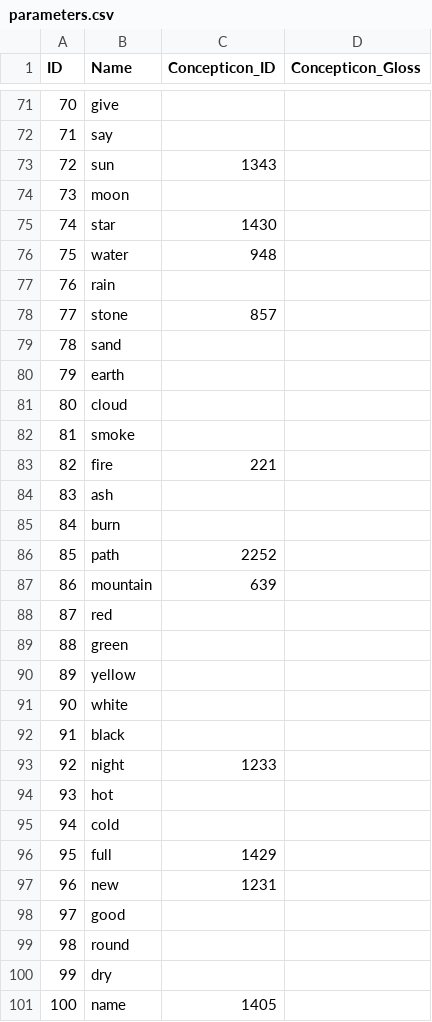
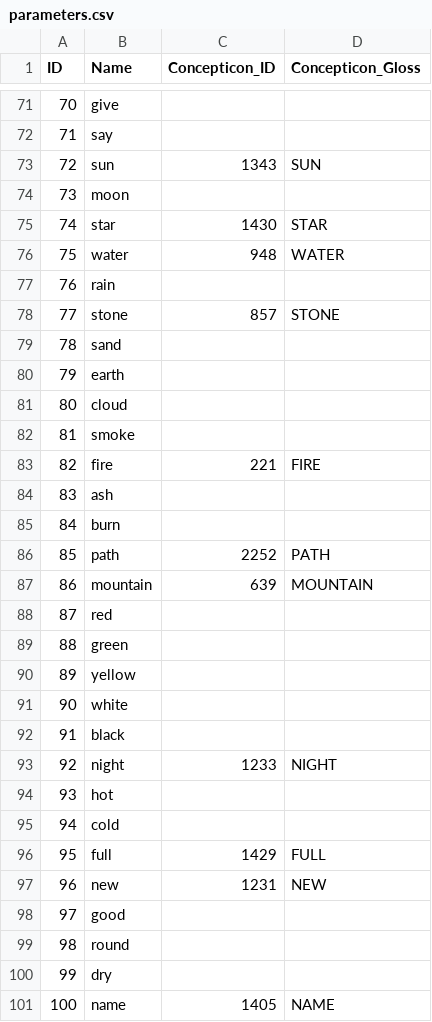
Before and after one commit to lexibank/asjp, a CSV file: cldf/parameters.csv, drawn as a sheet; only a part is shown, gaps mark what is left out; the diff covers the shown part only.

```diff
--- a/cldf/parameters.csv
+++ b/cldf/parameters.csv
@@ -72,8 +72,8 @@ ID,Name,Concepticon_ID,Concepticon_Gloss
 71,say,,
-72,sun,1343,
+72,sun,1343,SUN
 73,moon,,
-74,star,1430,
-75,water,948,
+74,star,1430,STAR
+75,water,948,WATER
 76,rain,,
-77,stone,857,
+77,stone,857,STONE
 78,sand,,
@@ -82,7 +82,7 @@ ID,Name,Concepticon_ID,Concepticon_Gloss
 81,smoke,,
-82,fire,221,
+82,fire,221,FIRE
 83,ash,,
 84,burn,,
-85,path,2252,
-86,mountain,639,
+85,path,2252,PATH
+86,mountain,639,MOUNTAIN
 87,red,,
@@ -92,7 +92,7 @@ ID,Name,Concepticon_ID,Concepticon_Gloss
 91,black,,
-92,night,1233,
+92,night,1233,NIGHT
 93,hot,,
 94,cold,,
-95,full,1429,
-96,new,1231,
+95,full,1429,FULL
+96,new,1231,NEW
 97,good,,
@@ -100,2 +100,2 @@ ID,Name,Concepticon_ID,Concepticon_Gloss
 99,dry,,
-100,name,1405,
+100,name,1405,NAME
```
Also changed, not shown: 29 edited cells elsewhere in this file, cldf/languages.csv, 6 other files.
